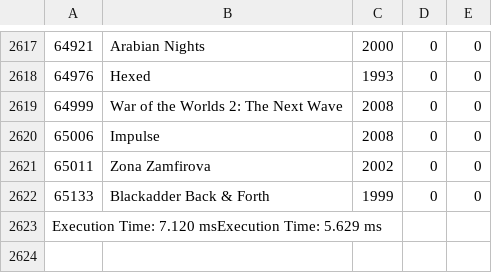
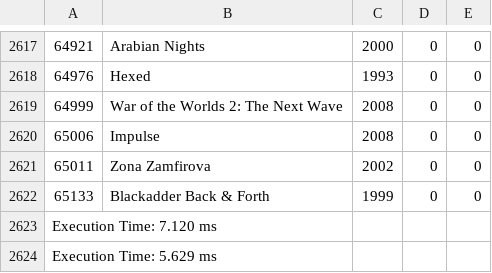
Before and after one commit to alimus22/SOEN, a CSV file: SOEN363/project/phase1/results/Q3-f/Q3-f-iv-Group11.csv, drawn as a sheet; only a part is shown, gaps mark what is left out.

```diff
--- a/SOEN363/project/phase1/results/Q3-f/Q3-f-iv-Group11.csv
+++ b/SOEN363/project/phase1/results/Q3-f/Q3-f-iv-Group11.csv
@@ -2622,2 +2622,3 @@
 65133,Blackadder Back & Forth,1999,0,0
-Execution Time: 7.120 msExecution Time: 5.629 ms
+Execution Time: 7.120 ms
+Execution Time: 5.629 ms
```
Also changed, not shown: SOEN363/project/phase1/results/Q3-a/Q3-a-Group11.csv, SOEN363/project/phase1/results/Q3-b/Q3-b-Group11.csv, 25 other files.
